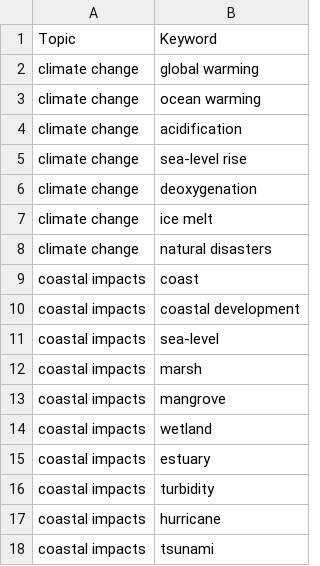
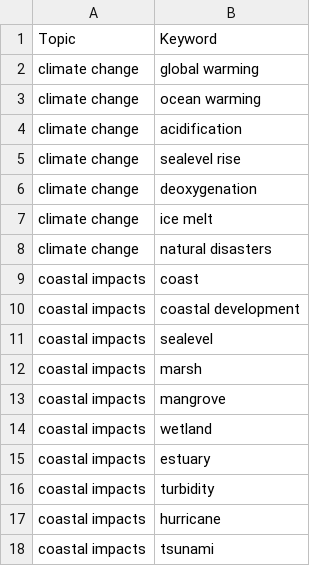
Before and after one commit to Neniflight/ndc_extractor, a CSV file: 20240416_Updated_NDC_Sentence_Extraction/Data/keywords_for_marine_policy.csv, drawn as a sheet; only a part is shown.

```diff
--- a/20240416_Updated_NDC_Sentence_Extraction/Data/keywords_for_marine_policy.csv
+++ b/20240416_Updated_NDC_Sentence_Extraction/Data/keywords_for_marine_policy.csv
@@ -4,3 +4,3 @@ climate change,ocean warming
 climate change,acidification
-climate change,sea-level rise
+climate change,sealevel rise
 climate change,deoxygenation
@@ -10,3 +10,3 @@ coastal impacts,coast
 coastal impacts,coastal development
-coastal impacts,sea-level
+coastal impacts,sealevel
 coastal impacts,marsh
```
Also changed, not shown: 2 other files.
